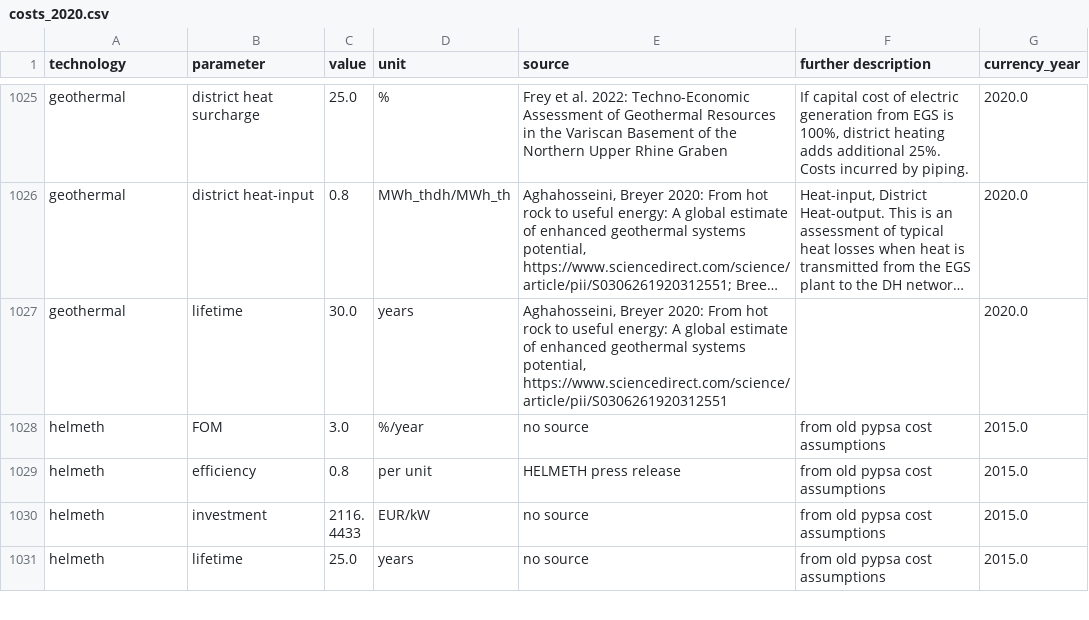
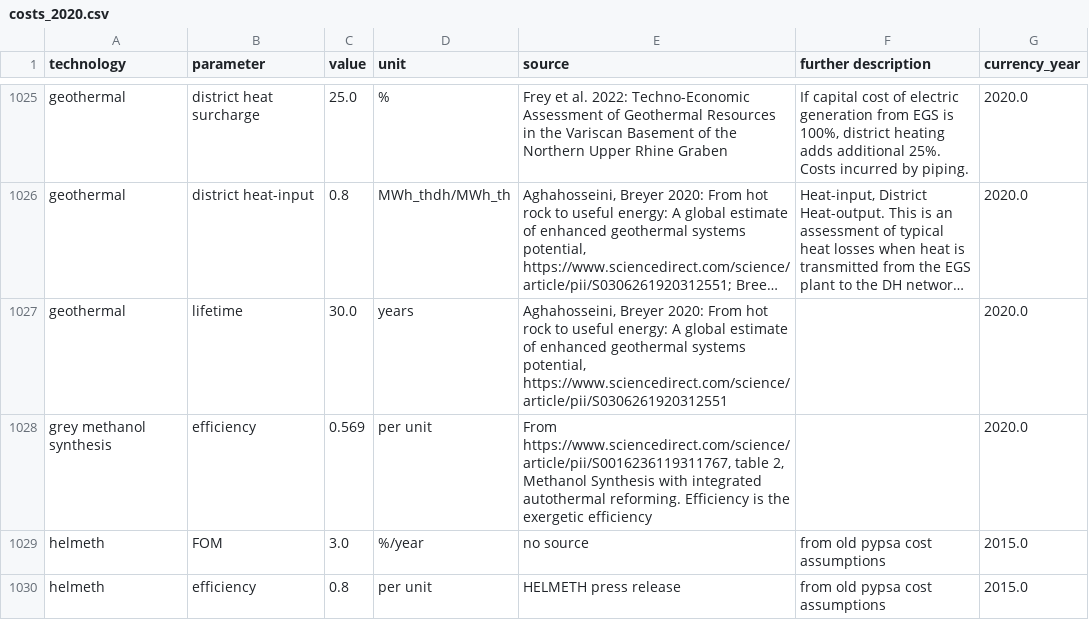
Before and after one commit to PyPSA/technology-data, a CSV file: outputs/costs_2020.csv, drawn as a sheet; only a part is shown, gaps mark what is left out; the shorter side is filled out with more unchanged rows; long unchanged cells end in …; the diff names each change by its address in the sheet, - before the commit and + after, or states it on an @@ line.

```diff
--- a/outputs/costs_2020.csv
+++ b/outputs/costs_2020.csv
+row 1028: grey methanol synthesis | efficiency | 0.569 | per unit | From https://www.sciencedirect.com/science/article/pii/S0016236119311767, table 2, Methanol Synthesis with integrated autothermal reforming. Efficiency is the exergetic efficiency |  | 2020.0
```
Also changed, not shown: inputs/manual_input.csv, outputs/costs_2025.csv, 12 other files.
